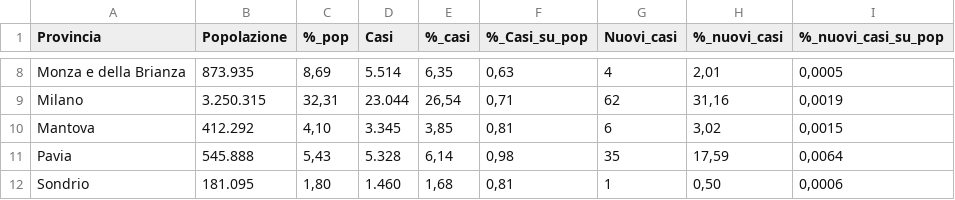
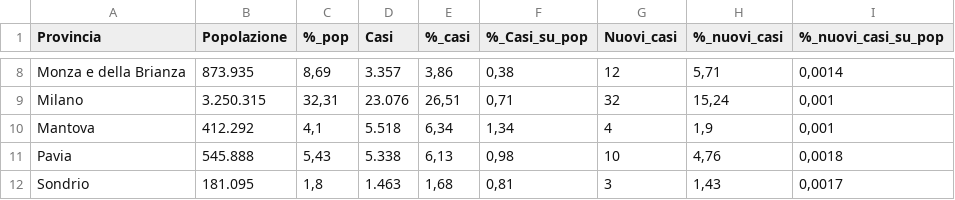
Before and after one commit to Vinsap03/Pavia_covid19, a CSV file: Lombardia-province-covid19.csv, drawn as a sheet; only a part is shown, gaps mark what is left out; the diff covers the shown part only; the diff names each change by its address in the sheet, - before the commit and + after, or states it on an @@ line.

```diff
--- a/Lombardia-province-covid19.csv
+++ b/Lombardia-province-covid19.csv
-D8 (Casi): 5.514
+D8 (Casi): 3.357
-E8 (%_casi): 6,35
+E8 (%_casi): 3,86
-F8 (%_Casi_su_pop): 0,63
+F8 (%_Casi_su_pop): 0,38
-G8 (Nuovi_casi): 4
+G8 (Nuovi_casi): 12
-H8 (%_nuovi_casi): 2,01
+H8 (%_nuovi_casi): 5,71
-I8 (%_nuovi_casi_su_pop): 0,0005
+I8 (%_nuovi_casi_su_pop): 0,0014
-D9 (Casi): 23.044
+D9 (Casi): 23.076
-E9 (%_casi): 26,54
+E9 (%_casi): 26,51
-G9 (Nuovi_casi): 62
+G9 (Nuovi_casi): 32
-H9 (%_nuovi_casi): 31,16
+H9 (%_nuovi_casi): 15,24
-I9 (%_nuovi_casi_su_pop): 0,0019
+I9 (%_nuovi_casi_su_pop): 0,001
-C10 (%_pop): 4,10
+C10 (%_pop): 4,1
-D10 (Casi): 3.345
+D10 (Casi): 5.518
-E10 (%_casi): 3,85
+E10 (%_casi): 6,34
-F10 (%_Casi_su_pop): 0,81
+F10 (%_Casi_su_pop): 1,34
-G10 (Nuovi_casi): 6
+G10 (Nuovi_casi): 4
-H10 (%_nuovi_casi): 3,02
+H10 (%_nuovi_casi): 1,9
-I10 (%_nuovi_casi_su_pop): 0,0015
+I10 (%_nuovi_casi_su_pop): 0,001
-D11 (Casi): 5.328
+D11 (Casi): 5.338
-E11 (%_casi): 6,14
+E11 (%_casi): 6,13
-G11 (Nuovi_casi): 35
+G11 (Nuovi_casi): 10
-H11 (%_nuovi_casi): 17,59
+H11 (%_nuovi_casi): 4,76
-I11 (%_nuovi_casi_su_pop): 0,0064
+I11 (%_nuovi_casi_su_pop): 0,0018
-C12 (%_pop): 1,80
+C12 (%_pop): 1,8
-D12 (Casi): 1.460
+D12 (Casi): 1.463
-G12 (Nuovi_casi): 1
+G12 (Nuovi_casi): 3
-H12 (%_nuovi_casi): 0,50
+H12 (%_nuovi_casi): 1,43
-I12 (%_nuovi_casi_su_pop): 0,0006
+I12 (%_nuovi_casi_su_pop): 0,0017
```
Also changed, not shown: 42 edited cells elsewhere in this file, Indicatori-Casi-Covid19-Abitanti-Sportelli-per-Comune.csv, Lombardia-solo-province-covid19.csv.
